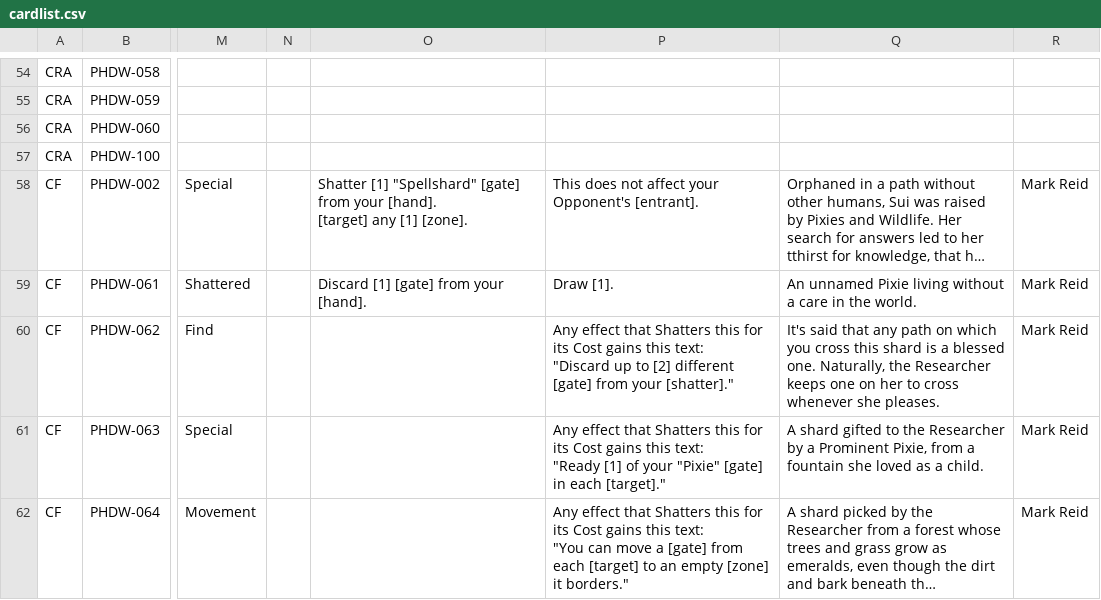
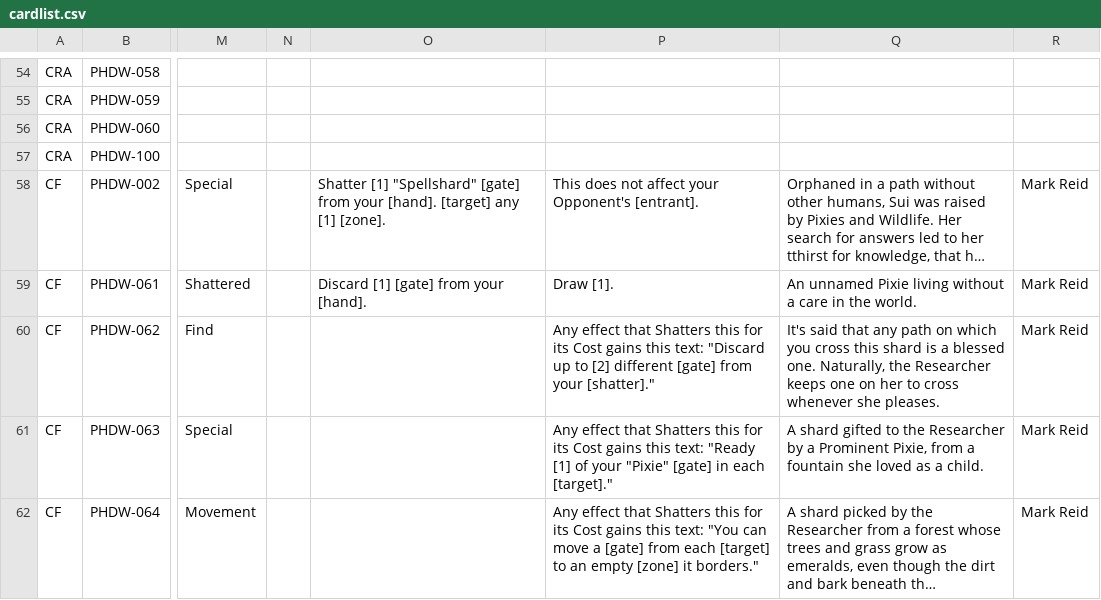
Before and after one commit to KyoukaiClient/liveCardPool, a CSV file: cardlist.csv, drawn as a sheet; only a part is shown, gaps mark what is left out; long unchanged cells end in …; the diff covers the shown part only; the diff names each change by its address in the sheet, - before the commit and + after, or states it on an @@ line.

```diff
--- a/cardlist.csv
+++ b/cardlist.csv
-O58: …[1] [zone].
+O58: …[1] [zone].
-P60: …your [shatter]."
+P60: …your [shatter]."
-P61: …each [target]."
+P61: …each [target]."
-P62: …it borders."
+P62: …it borders."
```
Also changed, not shown: 41 edited cells elsewhere in this file, directory.csv.
